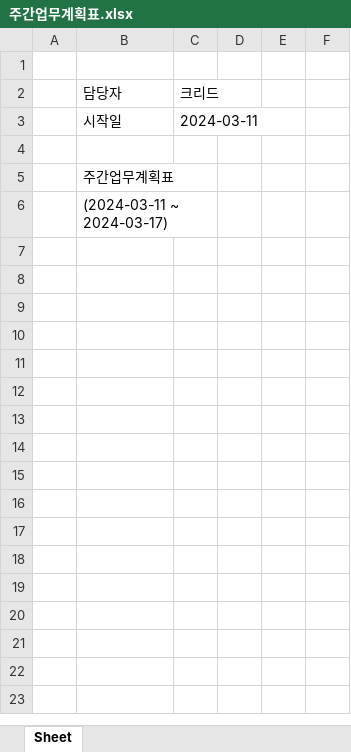
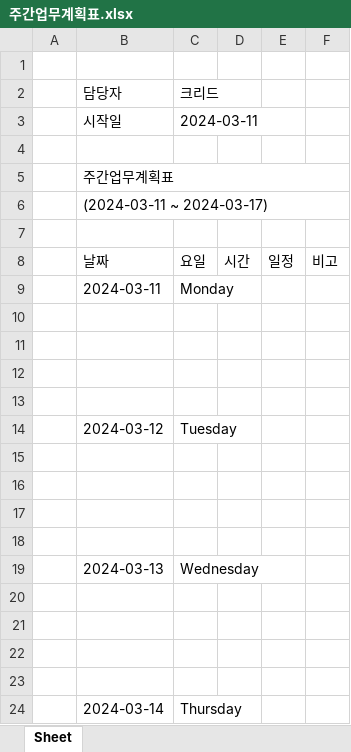
Before and after one commit to creedboygit/python_valletta_all, an Excel workbook: Part04 - 업무자동화 프로젝트/Ch01 - 엑셀 주간업무계획표 양식 자동화/excel_form_automation/주간업무계획표.xlsx, sheet Sheet, drawn as a sheet; only a part is shown; values as stored, in another font and other column widths than the file's, no borders; removed rows and columns are numbered as before the commit, all else as after; the diff covers the shown part only; the diff names each change by its address in the sheet, - before the commit and + after, or states it on an @@ line.

Commit message:
주간업무계획표 자동화

```diff
--- a/Part04 - 업무자동화 프로젝트/Ch01 - 엑셀 주간업무계획표 양식 자동화/excel_form_automation/주간업무계획표.xlsx (sheet Sheet)
+++ b/Part04 - 업무자동화 프로젝트/Ch01 - 엑셀 주간업무계획표 양식 자동화/excel_form_automation/주간업무계획표.xlsx (sheet Sheet)
-B5:C5 merged
+B5:F5 merged
-B6:C6 merged
+B6:F6 merged
+row 7: (empty)
+row 8:  | 날짜 | 요일 | 시간 | 일정 | 비고
+row 9:  | 2024-03-11 | Monday
+row 10: (empty)
+row 11: (empty)
+row 12: (empty)
+row 13: (empty)
+row 14:  | 2024-03-12 | Tuesday
+row 15: (empty)
+row 16: (empty)
+row 17: (empty)
+row 18: (empty)
+row 19:  | 2024-03-13 | Wednesday
+row 20: (empty)
+row 21: (empty)
+row 22: (empty)
+row 23: (empty)
+row 24:  | 2024-03-14 | Thursday
```
Also changed, not shown: 15 added rows elsewhere in this sheet, 2 other files.
